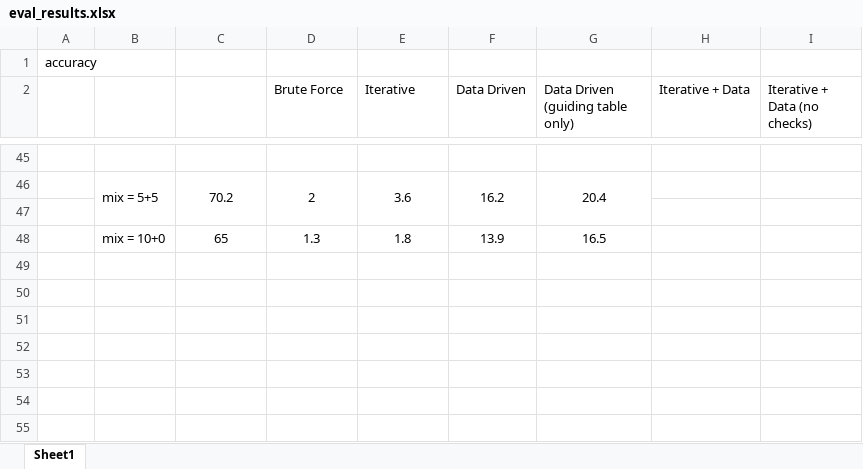
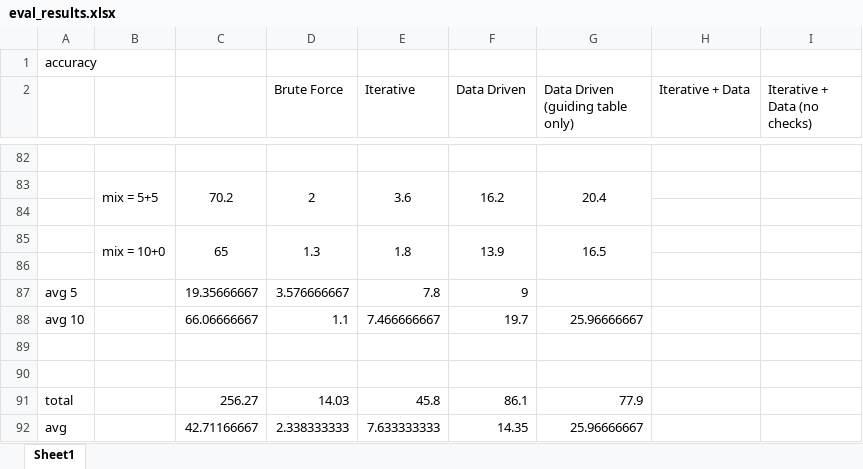
Before and after one commit to haleyyew/integration_project_semantic_schema_matching, an Excel workbook: eval_results.xlsx, sheet Sheet1, drawn as a sheet; only a part is shown, gaps mark what is left out; values as stored, in another font and other column widths than the file's, no borders; charts and pictures not drawn; addresses are those after the commit; the diff covers the shown part only; the diff names each change by its address in the sheet, - before the commit and + after, or states it on an @@ line.

```diff
--- a/eval_results.xlsx (sheet Sheet1)
+++ b/eval_results.xlsx (sheet Sheet1)
+B85:B86 merged
+C85:C86 merged
+D85:D86 merged
+E85:E86 merged
+F85:F86 merged
+G85:G86 merged
+row 86: (empty)
+row 87: avg 5 |  | 19.35666667 | 3.576666667 | 7.8 | 9
+row 88: avg 10 |  | 66.06666667 | 1.1 | 7.466666667 | 19.7 | 25.96666667
+row 89: (empty)
+row 90: (empty)
+row 91: total |  | 256.27 | 14.03 | 45.8 | 86.1 | 77.9
+row 92: avg |  | 42.71166667 | 2.338333333 | 7.633333333 | 14.35 | 25.96666667
```
Also changed, not shown: 37 added rows and 27 edited cells elsewhere in this sheet, charts or pictures, 1 other file.
